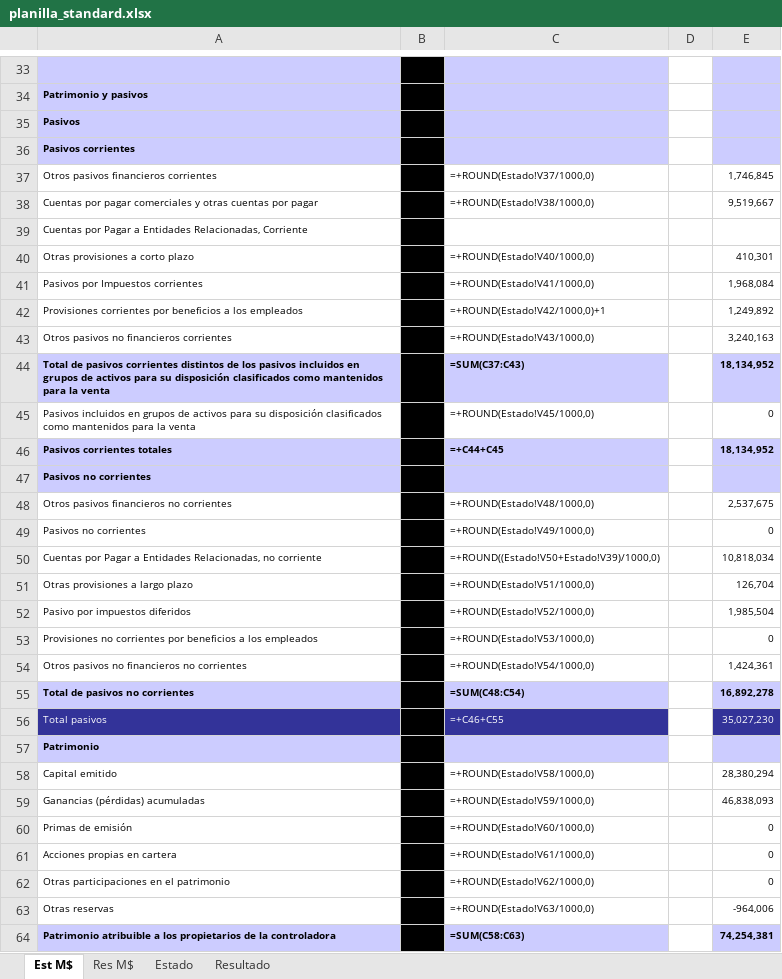
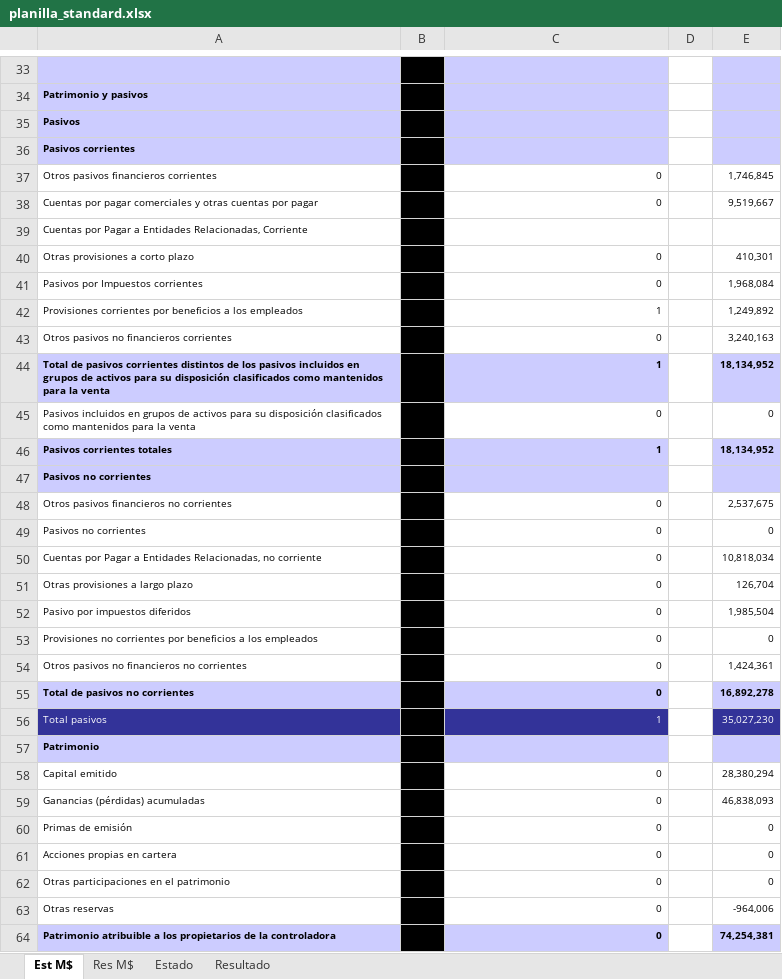
Before and after one commit to FelipeSMV/PMJF, an Excel workbook: recursos/planilla_standard.xlsx, sheet Est M$, drawn as a sheet; only a part is shown, gaps mark what is left out; values as stored, in another font and other column widths than the file's, no borders; formulas without a stored value are shown as written; the diff covers the shown part only; the diff names each change by its address in the sheet, - before the commit and + after, or states it on an @@ line.

```diff
--- a/recursos/planilla_standard.xlsx (sheet Est M$)
+++ b/recursos/planilla_standard.xlsx (sheet Est M$)
-C37: =+ROUND(Estado!V37/1000,0)
+C37: 0
-C38: =+ROUND(Estado!V38/1000,0)
+C38: 0
-C40: =+ROUND(Estado!V40/1000,0)
+C40: 0
-C41: =+ROUND(Estado!V41/1000,0)
+C41: 0
-C42: =+ROUND(Estado!V42/1000,0)+1
+C42: 1
-C43: =+ROUND(Estado!V43/1000,0)
+C43: 0
-C44: =SUM(C37:C43)
+C44: 1
-C45: =+ROUND(Estado!V45/1000,0)
+C45: 0
-C46: =+C44+C45
+C46: 1
-C48: =+ROUND(Estado!V48/1000,0)
+C48: 0
-C49: =+ROUND(Estado!V49/1000,0)
+C49: 0
-C50: =+ROUND((Estado!V50+Estado!V39)/1000,0)
+C50: 0
-C51: =+ROUND(Estado!V51/1000,0)
+C51: 0
-C52: =+ROUND(Estado!V52/1000,0)
+C52: 0
-C53: =+ROUND(Estado!V53/1000,0)
+C53: 0
-C54: =+ROUND(Estado!V54/1000,0)
+C54: 0
-C55: =SUM(C48:C54)
+C55: 0
-C56: =+C46+C55
+C56: 1
-C58: =+ROUND(Estado!V58/1000,0)
+C58: 0
-C59: =+ROUND(Estado!V59/1000,0)
+C59: 0
-C60: =+ROUND(Estado!V60/1000,0)
+C60: 0
-C61: =+ROUND(Estado!V61/1000,0)
+C61: 0
-C62: =+ROUND(Estado!V62/1000,0)
+C62: 0
-C63: =+ROUND(Estado!V63/1000,0)
+C63: 0
-C64: =SUM(C58:C63)
+C64: 0
```
Also changed, not shown: 31 edited cells elsewhere in this sheet, sheet Estado, sheet Resultado, sheet Res M$, formulas that keep their value, hidden cells.
